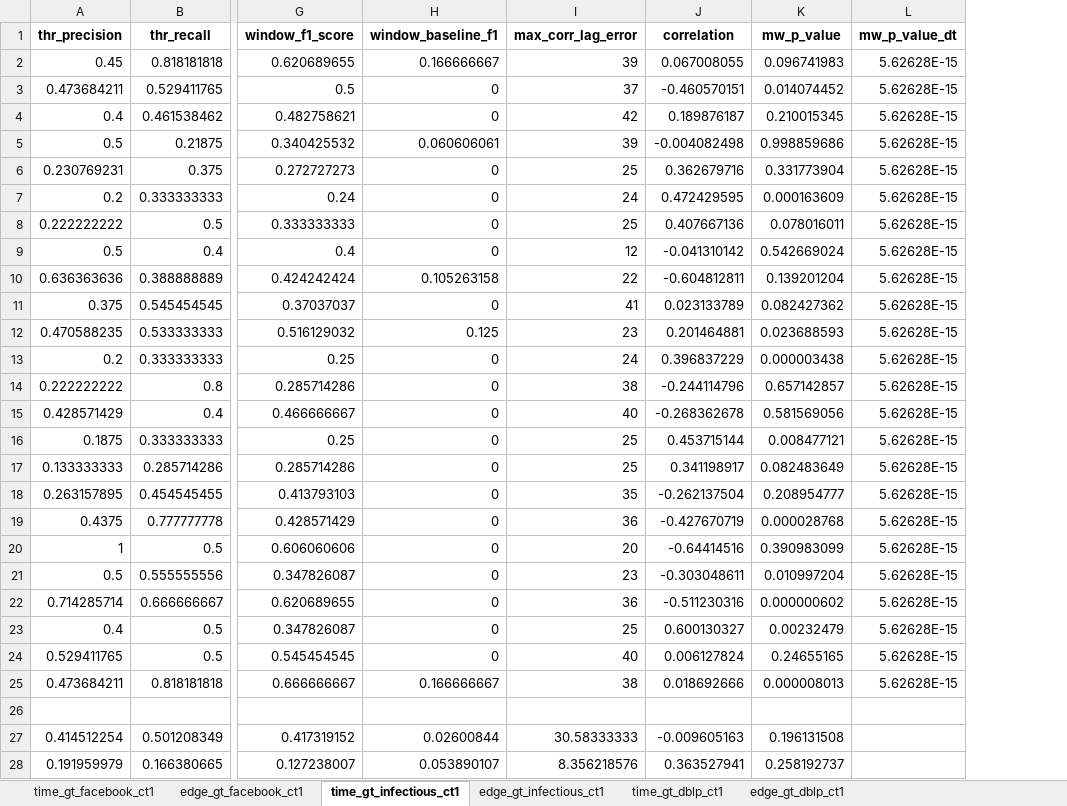
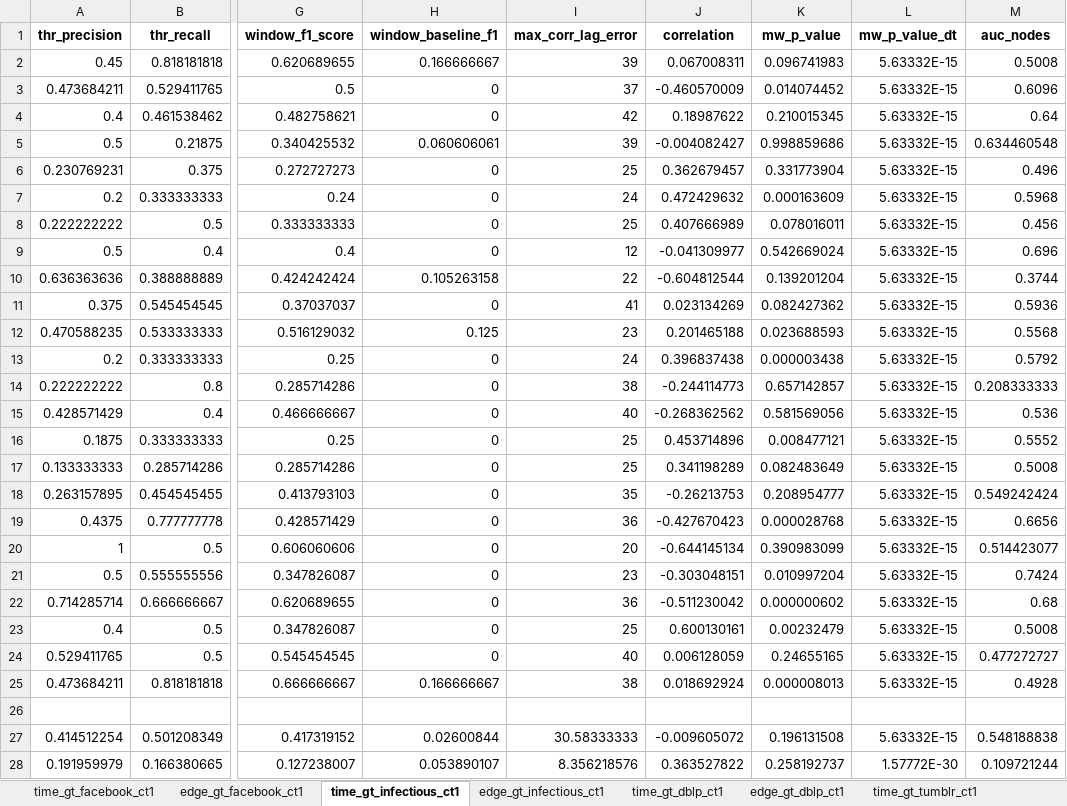
Before and after one commit to NGMLGroup/Koopman-TGNN-Interpretability, an Excel workbook: analysis.xlsx, sheet time_gt_infectious_ct1, drawn as a sheet; only a part is shown, gaps mark what is left out; values as stored, in another font and other column widths than the file's, no borders; the diff names each change by its address in the sheet, - before the commit and + after, or states it on an @@ line.

Commit message:
+ tumblr

```diff
--- a/analysis.xlsx (sheet time_gt_infectious_ct1)
+++ b/analysis.xlsx (sheet time_gt_infectious_ct1)
+sheet tab: time_gt_tumblr_ct1
+column M (auc_nodes), rows 2-28: 0.5008 | 0.6096 | 0.64 | 0.634460548 | 0.496 | 0.5968 | 0.456 | 0.696 | 0.3744 | 0.5936 | 0.5568 | 0.5792 | 0.208333333 | 0.536 | 0.5552 | 0.5008 | 0.549242424 | 0.6656 | 0.514423077 | 0.7424 | 0.68 | 0.5008 | 0.477272727 | 0.4928 |  | 0.548188838 | 0.109721244
-J2 (correlation): 0.067008055
+J2 (correlation): 0.067008311
-L2:L25 (mw_p_value_dt): 5.62628E-15
+L2:L25 (mw_p_value_dt): 5.63332E-15
-J3 (correlation): -0.460570151
+J3 (correlation): -0.460570009
-J4 (correlation): 0.189876187
+J4 (correlation): 0.18987622
-J5 (correlation): -0.004082498
+J5 (correlation): -0.004082427
-J6 (correlation): 0.362679716
+J6 (correlation): 0.362679457
-J7 (correlation): 0.472429595
+J7 (correlation): 0.472429632
-J8 (correlation): 0.407667136
+J8 (correlation): 0.407666989
-J9 (correlation): -0.041310142
+J9 (correlation): -0.041309977
-J10 (correlation): -0.604812811
+J10 (correlation): -0.604812544
-J11 (correlation): 0.023133789
+J11 (correlation): 0.023134269
-J12 (correlation): 0.201464881
+J12 (correlation): 0.201465188
-J13 (correlation): 0.396837229
+J13 (correlation): 0.396837438
-J14 (correlation): -0.244114796
+J14 (correlation): -0.244114773
-J15 (correlation): -0.268362678
+J15 (correlation): -0.268362562
-J16 (correlation): 0.453715144
+J16 (correlation): 0.453714896
-J17 (correlation): 0.341198917
+J17 (correlation): 0.341198289
-J18 (correlation): -0.262137504
+J18 (correlation): -0.26213753
-J19 (correlation): -0.427670719
+J19 (correlation): -0.427670423
-J20 (correlation): -0.64414516
+J20 (correlation): -0.644145134
-J21 (correlation): -0.303048611
+J21 (correlation): -0.303048151
-J22 (correlation): -0.511230316
+J22 (correlation): -0.511230042
-J23 (correlation): 0.600130327
+J23 (correlation): 0.600130161
-J24 (correlation): 0.006127824
+J24 (correlation): 0.006128059
-J25 (correlation): 0.018692666
+J25 (correlation): 0.018692924
-J27 (correlation): -0.009605163
+J27 (correlation): -0.009605072
-L27 (mw_p_value_dt): (empty)
+L27 (mw_p_value_dt): 5.63332E-15
-J28 (correlation): 0.363527941
+J28 (correlation): 0.363527822
-L28 (mw_p_value_dt): (empty)
+L28 (mw_p_value_dt): 1.57772E-30
```
Also changed, not shown: sheet edge_gt_infectious_ct1, other sheet tabs.
